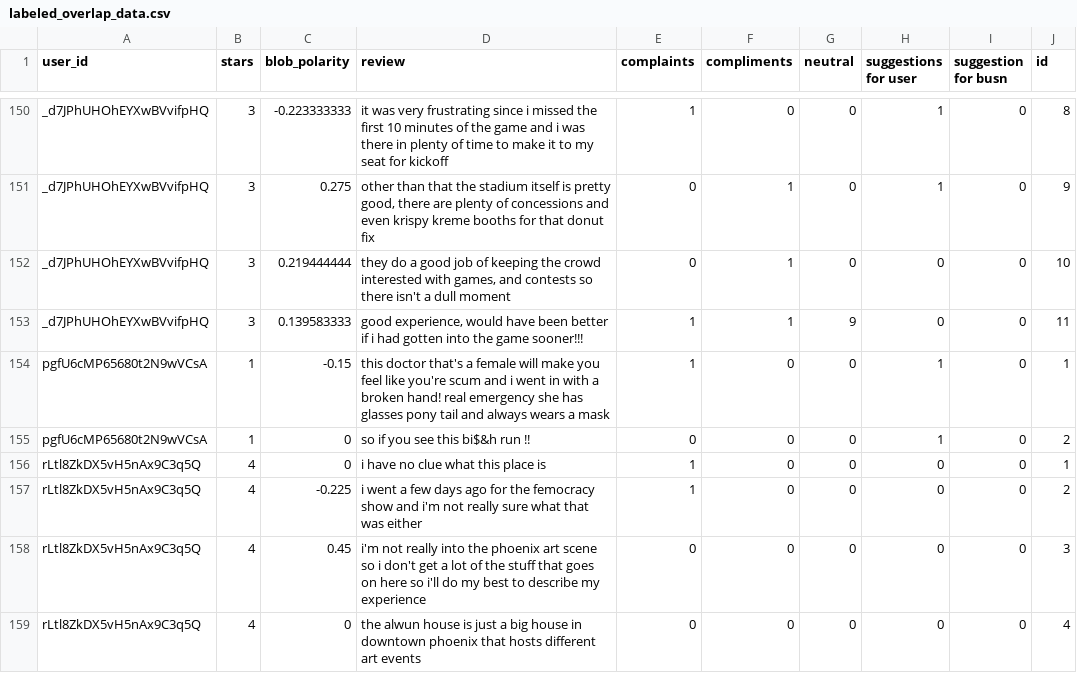
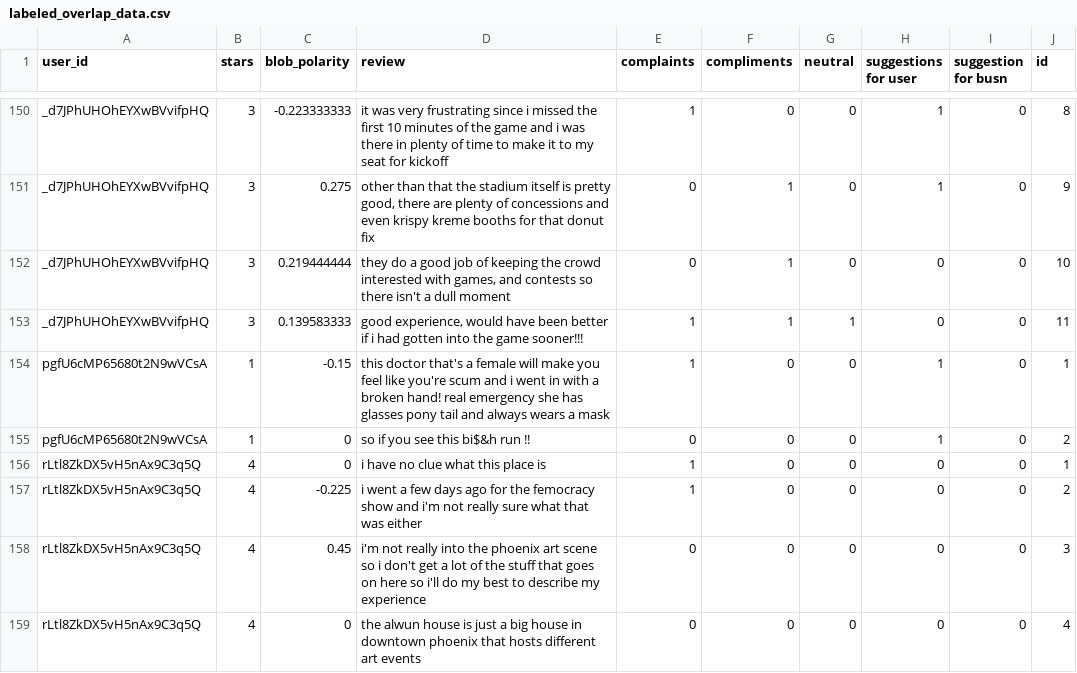
Before and after one commit to tomjarosz/Yelp_Sentiment_Analysis_Machine_Learning, a CSV file: data/labeled_overlap_data.csv, drawn as a sheet; only a part is shown, gaps mark what is left out; the diff names each change by its address in the sheet, - before the commit and + after, or states it on an @@ line.

Commit message:
new label

```diff
--- a/data/labeled_overlap_data.csv
+++ b/data/labeled_overlap_data.csv
-G153 (neutral): 9
+G153 (neutral): 1
```
